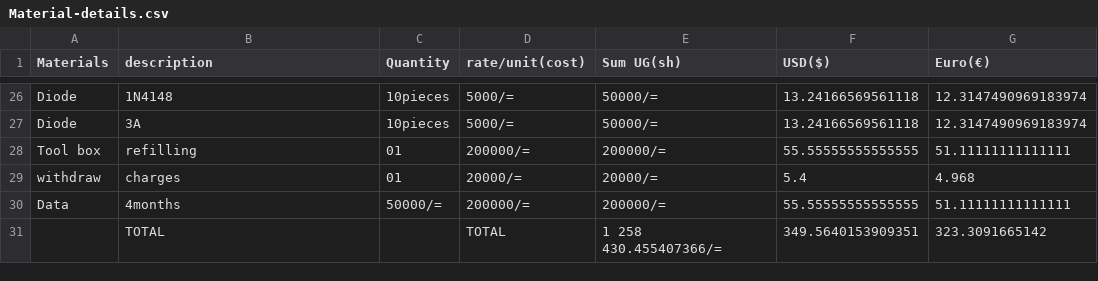
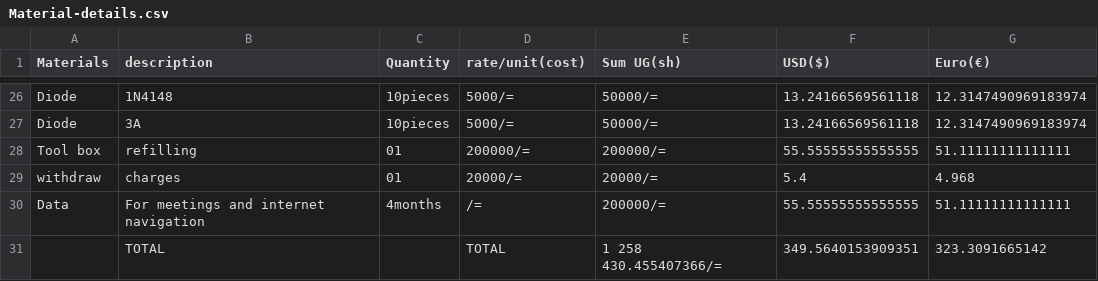
Before and after one commit to chardso/Building-a-DIY-audio-ultra-bass-amplifier, a CSV file: Material-details.csv, drawn as a sheet; only a part is shown, gaps mark what is left out.

Commit message:
Update Material-details.csv

```diff
--- a/Material-details.csv
+++ b/Material-details.csv
@@ -29,3 +29,3 @@ Tool box       ,refilling,01,200000/=     ,200000/=      ,55.55555555555555
 withdraw,charges   ,01 ,20000/=   ,20000/=       ,5.4,4.968
-Data,    4months     ,50000/=,200000/=,200000/=,55.55555555555555,51.11111111111111
+Data,For meetings and internet navigation ,4months  ,/=,200000/=,55.55555555555555,51.11111111111111
              ,TOTAL,       , TOTAL, 1 258 430.455407366/=,349.5640153909351,323.3091665142
```
